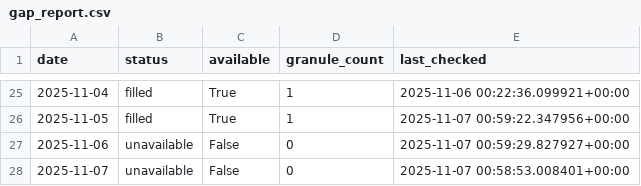
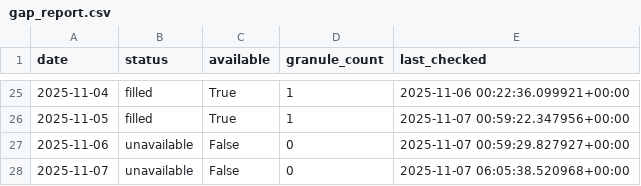
Before and after one commit to Varshani-UWA/chl-plotly, a CSV file: gap_report.csv, drawn as a sheet; only a part is shown, gaps mark what is left out.

Commit message:
Auto-update chlorophyll data: 2025-11-07

```diff
--- a/gap_report.csv
+++ b/gap_report.csv
@@ -27,2 +27,2 @@ date,status,available,granule_count,last_checked
 2025-11-06,unavailable,False,0,2025-11-07 00:59:29.827927+00:00
-2025-11-07,unavailable,False,0,2025-11-07 00:58:53.008401+00:00
+2025-11-07,unavailable,False,0,2025-11-07 06:05:38.520968+00:00
```
Also changed, not shown: 4 other files.
